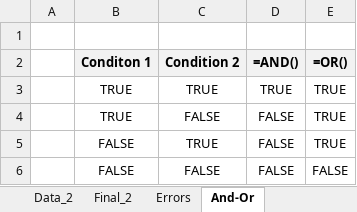
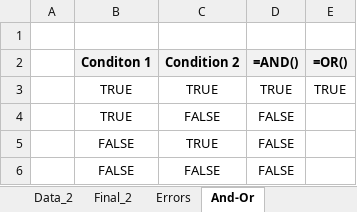
Before and after one commit to Alex-Srv/Excel-for-Data-Analytics---Full-Course, an Excel workbook: 2_Formulas_Functions/3_Logical_Functions.xlsx, sheet And-Or, drawn as a sheet; values as stored, in another font and other column widths than the file's, no borders; 1 other sheet too large or unreadable and not compared; the diff names each change by its address in the sheet, - before the commit and + after, or states it on an @@ line.

```diff
--- a/2_Formulas_Functions/3_Logical_Functions.xlsx (sheet And-Or)
+++ b/2_Formulas_Functions/3_Logical_Functions.xlsx (sheet And-Or)
-E4:E5 (=OR()): TRUE
+E4:E5 (=OR()): (empty)
-E6 (=OR()): FALSE
+E6 (=OR()): (empty)
```
Also changed, not shown: sheet Data_2, sheet Data_1, hidden cells.
